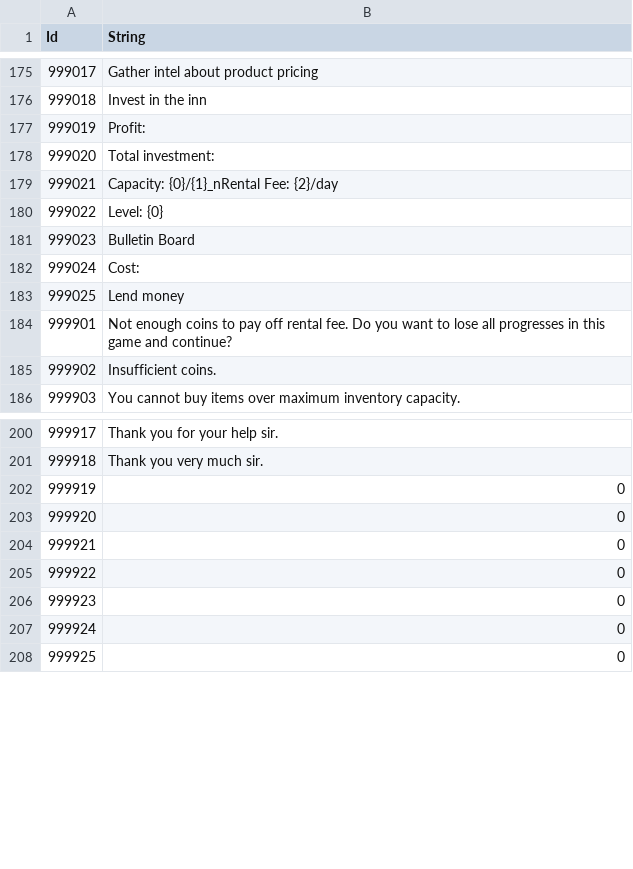
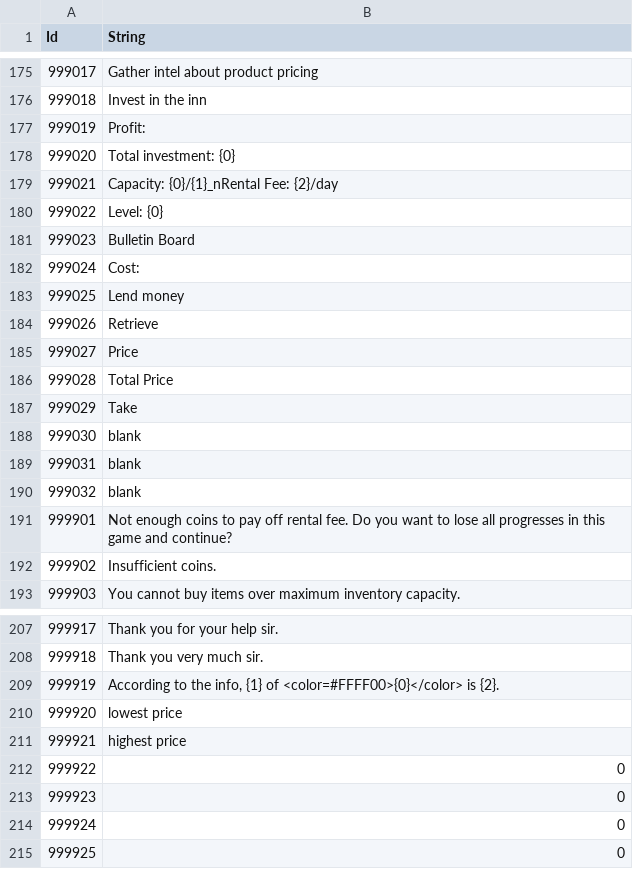
Before and after one commit to Thirdwave03/Unity_MiniTP_LoM, a CSV file: Assets/Resources/Tables/StringTableEn.csv, drawn as a sheet; only a part is shown, gaps mark what is left out.

```diff
--- a/Assets/Resources/Tables/StringTableEn.csv
+++ b/Assets/Resources/Tables/StringTableEn.csv
@@ -177,3 +177,3 @@
 999019,Profit:
-999020,Total investment:
+999020,Total investment: {0}
 999021,Capacity: {0}/{1}_nRental Fee: {2}/day
@@ -183,2 +183,9 @@
 999025,Lend money
+999026,Retrieve
+999027,Price
+999028,Total Price
+999029,Take
+999030,blank
+999031,blank
+999032,blank
 999901,Not enough coins to pay off rental fee. Do you want to lose all progresses in this game and continue?
@@ -201,5 +208,5 @@
 999918,Thank you very much sir.
-999919,0
-999920,0
-999921,0
+999919,"According to the info, {1} of <color=#FFFF00>{0}</color> is {2}."
+999920,lowest price
+999921,highest price
 999922,0
```
Also changed, not shown: Assets/Resources/Tables/StringTableKr.csv, Assets/Resources/Tables/StringTableMaster.csv, 16 other files.
